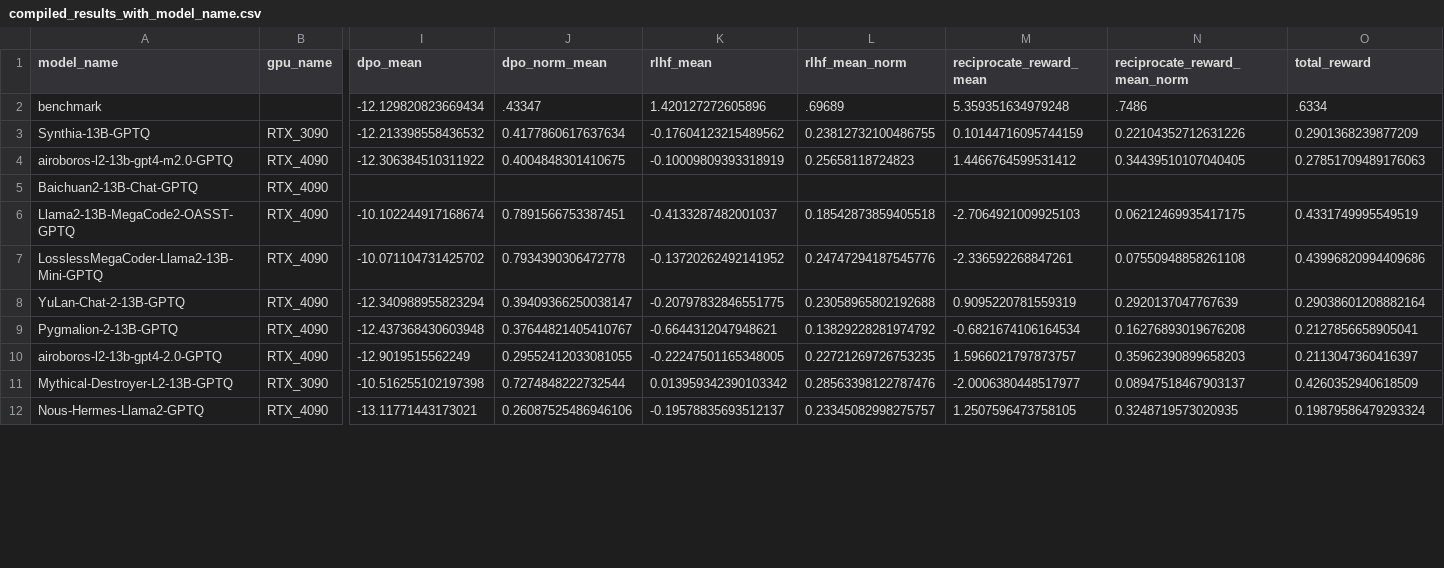
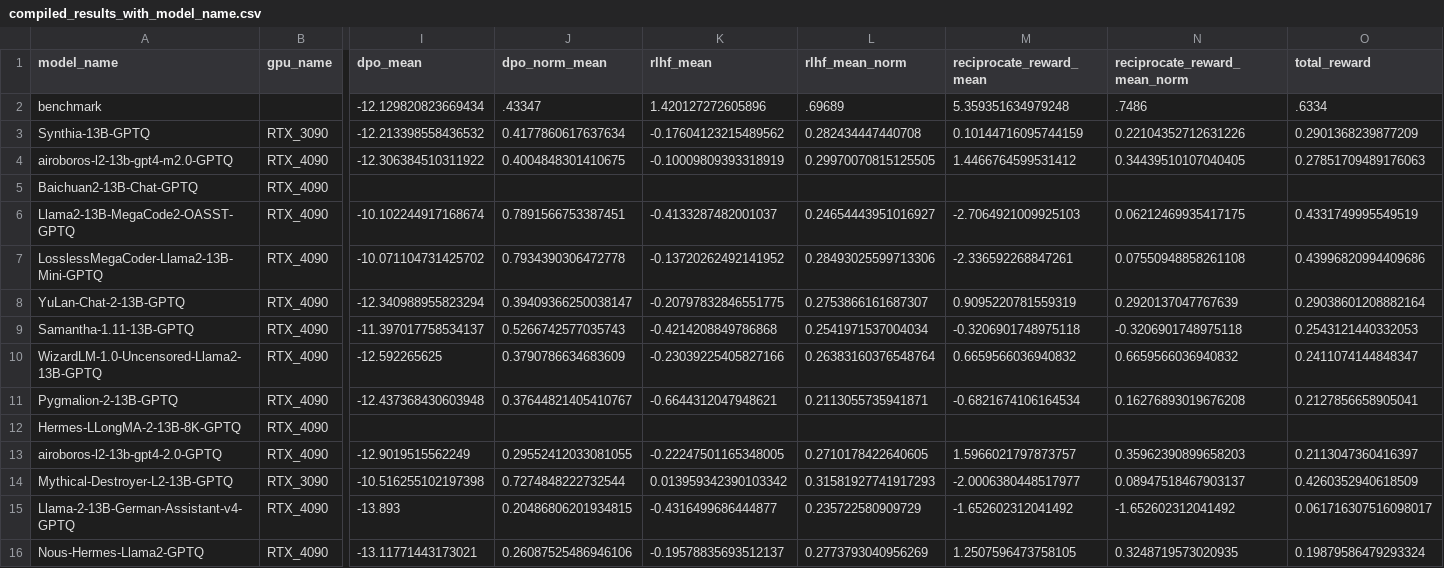
Before and after one commit to surcyf123/quantized_reward_results, a CSV file: analysis/compiled_results_with_model_name.csv, drawn as a sheet; only a part is shown, gaps mark what is left out; addresses are those after the commit; rows hold the shown columns only; the diff covers the shown part only; the diff names each change by its address in the sheet, - before the commit and + after, or states it on an @@ line.

```diff
--- a/analysis/compiled_results_with_model_name.csv
+++ b/analysis/compiled_results_with_model_name.csv
-L3 (rlhf_mean_norm): 0.23812732100486755
+L3 (rlhf_mean_norm): 0.282434447440708
-L4 (rlhf_mean_norm): 0.25658118724823
+L4 (rlhf_mean_norm): 0.29970070815125505
-L6 (rlhf_mean_norm): 0.18542873859405518
+L6 (rlhf_mean_norm): 0.24654443951016927
-L7 (rlhf_mean_norm): 0.24747294187545776
+L7 (rlhf_mean_norm): 0.28493025599713306
-L8 (rlhf_mean_norm): 0.23058965802192688
+L8 (rlhf_mean_norm): 0.2753866161687307
+row 9: Samantha-1.11-13B-GPTQ | RTX_4090 | -11.397017758534137 | 0.5266742577035743 | -0.4214208849786868 | 0.2541971537004034 | -0.3206901748975118 | -0.3206901748975118 | 0.2543121440332053
+row 10: WizardLM-1.0-Uncensored-Llama2-13B-GPTQ | RTX_4090 | -12.592265625 | 0.3790786634683609 | -0.23039225405827166 | 0.26383160376548764 | 0.6659566036940832 | 0.6659566036940832 | 0.2411074144848347
-L11 (rlhf_mean_norm): 0.13829228281974792
+L11 (rlhf_mean_norm): 0.2113055735941871
+row 12: Hermes-LLongMA-2-13B-8K-GPTQ | RTX_4090
-L13 (rlhf_mean_norm): 0.22721269726753235
+L13 (rlhf_mean_norm): 0.2710178422640605
-L14 (rlhf_mean_norm): 0.28563398122787476
+L14 (rlhf_mean_norm): 0.31581927741917293
+row 15: Llama-2-13B-German-Assistant-v4-GPTQ | RTX_4090 | -13.893 | 0.20486806201934815 | -0.4316499686444877 | 0.235722580909729 | -1.652602312041492 | -1.652602312041492 | 0.061716307516098017
-L16 (rlhf_mean_norm): 0.23345082998275757
+L16 (rlhf_mean_norm): 0.2773793040956269
```
Also changed, not shown: 4 added rows and 16 edited cells elsewhere in this file, 34 other files.
